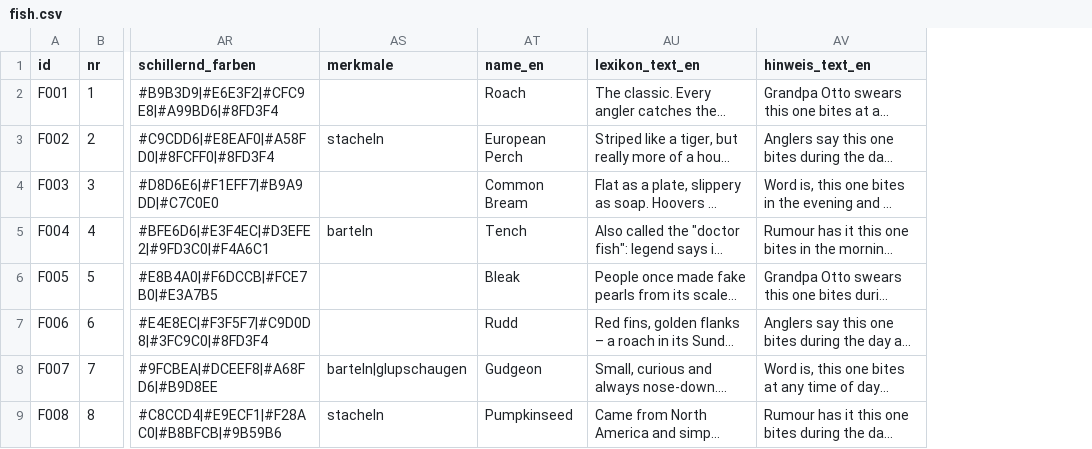
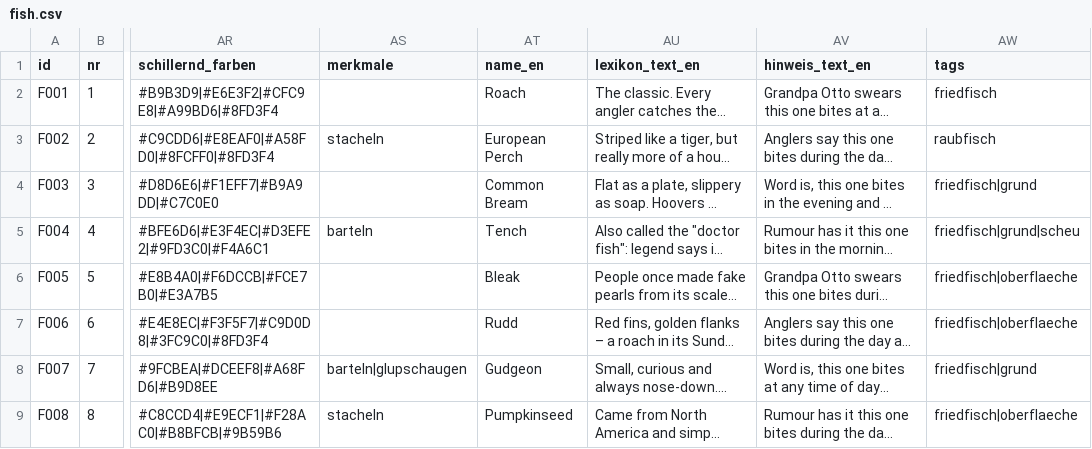
Before and after one commit to Vibecoding4LIFE/GAME_SPEC.md, a CSV file: Data/fish.csv, drawn as a sheet; only a part is shown, gaps mark what is left out; long unchanged cells end in …; the diff names each change by its address in the sheet, - before the commit and + after, or states it on an @@ line.

```diff
--- a/Data/fish.csv
+++ b/Data/fish.csv
+column AW (tags), rows 2-9: friedfisch | raubfisch | friedfisch|grund | friedfisch|grund|scheu | friedfisch|oberflaeche | friedfisch|oberflaeche | friedfisch|grund | friedfisch|oberflaeche
```
Also changed, not shown: 22 other files.
